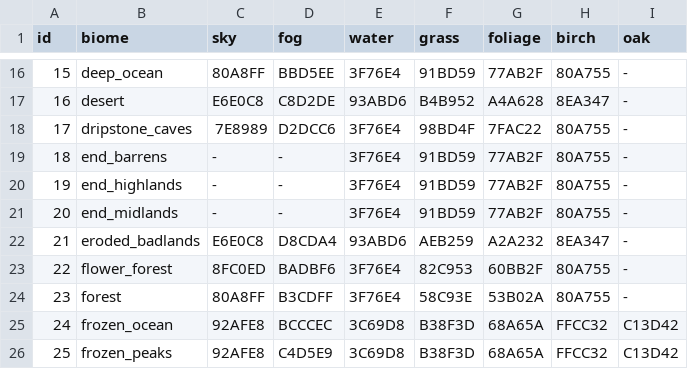
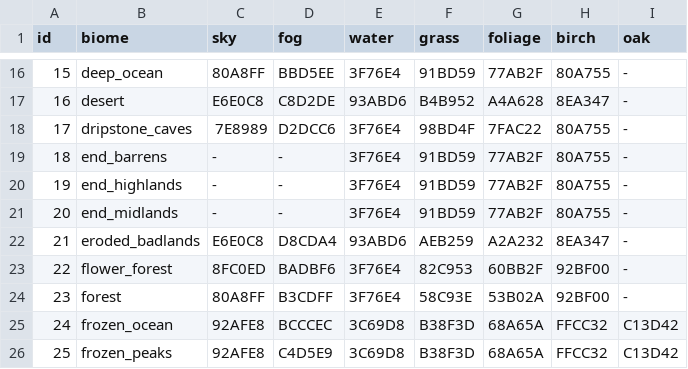
Before and after one commit to AntoniSofron/SofronPack, a CSV file: src/main/resources/assets/sofronpack/atmosphere/biome_colors.csv, drawn as a sheet; only a part is shown, gaps mark what is left out.

Commit message:
Use #92BF00 birch in forest, flower forest and dark forest (0.1.84)

```diff
--- a/src/main/resources/assets/sofronpack/atmosphere/biome_colors.csv
+++ b/src/main/resources/assets/sofronpack/atmosphere/biome_colors.csv
@@ -22,4 +22,4 @@ id,biome,sky,fog,water,grass,foliage,birch,oak
 21,eroded_badlands,E6E0C8,D8CDA4,93ABD6,AEB259,A2A232,8EA347,-
-22,flower_forest,8FC0ED,BADBF6,3F76E4,82C953,60BB2F,80A755,-
-23,forest,80A8FF,B3CDFF,3F76E4,58C93E,53B02A,80A755,-
+22,flower_forest,8FC0ED,BADBF6,3F76E4,82C953,60BB2F,92BF00,-
+23,forest,80A8FF,B3CDFF,3F76E4,58C93E,53B02A,92BF00,-
 24,frozen_ocean,92AFE8,BCCCEC,3C69D8,B38F3D,68A65A,FFCC32,C13D42
```
Also changed, not shown: 1 other file.
